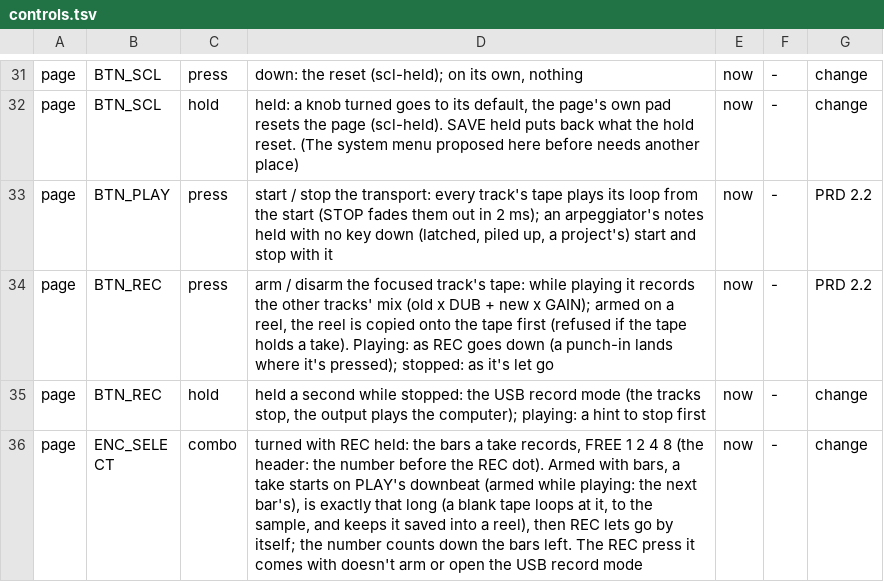
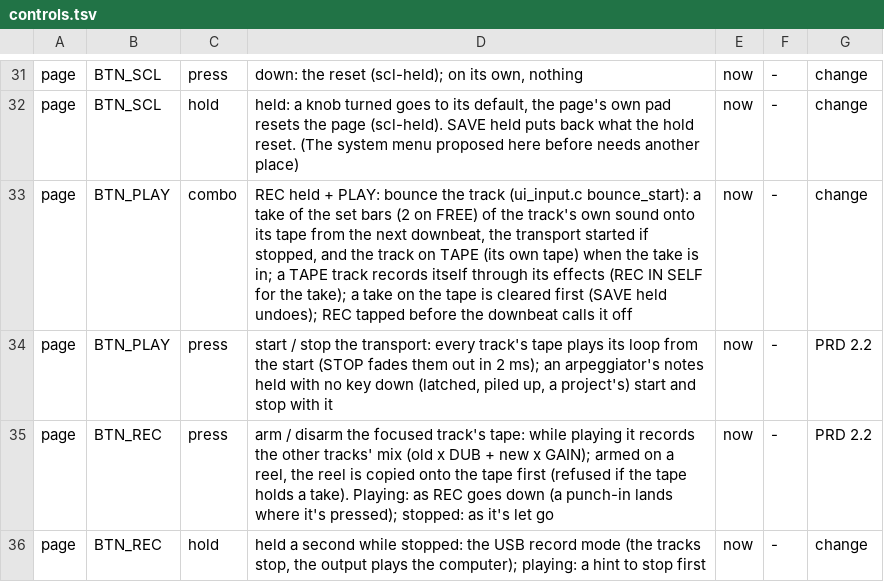
Before and after one commit to thoughtgrain/bryo, a TSV file: bryo/docs/controls.tsv, drawn as a sheet; only a part is shown, gaps mark what is left out; the shorter side is filled out with more unchanged rows.

```diff
--- a/bryo/docs/controls.tsv
+++ b/bryo/docs/controls.tsv
@@ -32,2 +32,3 @@ page	BTN_SCL	press	down: the reset (scl-held); on its own, nothing	now	-	change
 page	BTN_SCL	hold	held: a knob turned goes to its default, the page's own pad resets the page (scl-held). SAVE held puts back what the hold reset. (The system menu proposed here before needs another place)	now	-	change
+page	BTN_PLAY	combo	REC held + PLAY: bounce the track (ui_input.c bounce_start): a take of the set bars (2 on FREE) of the track's own sound onto its tape from the next downbeat, the transport started if stopped, and the track on TAPE (its own tape) when the take is in; a TAPE track records itself through its effects (REC IN SELF for the take); a take on the tape is cleared first (SAVE held undoes); REC tapped before the downbeat calls it off	now	-	change
 page	BTN_PLAY	press	start / stop the transport: every track's tape plays its loop from the start (STOP fades them out in 2 ms); an arpeggiator's notes held with no key down (latched, piled up, a project's) start and stop with it	now	-	PRD 2.2
```
Also changed, not shown: 7 other files.
